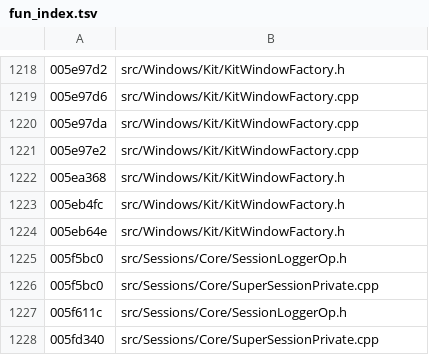
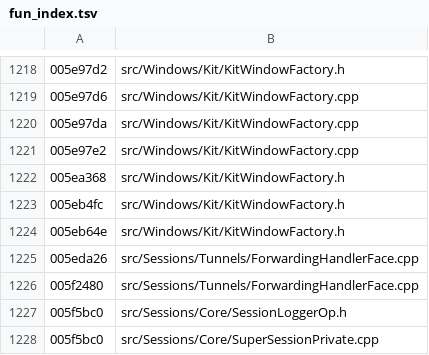
Before and after one commit to iotxfoundry/WindTerm, a TSV file: tools/re/data/fun_index.tsv, drawn as a sheet; only a part is shown, gaps mark what is left out; the shorter side is filled out with more unchanged rows; the diff names each change by its address in the sheet, - before the commit and + after, or states it on an @@ line.

Commit message:
ForwardingHandler 整类:端口/X11 转发处理器(信号真名 + 形参名全从串表读)
新类 src/Sessions/Tunnels/ForwardingHandlerFace.{h,cpp}(QObject 派生)。

QMetaObject 0x0119f400 串表一次把**信号真名 + 形参名 + 形参类型名**全给出来:
  #0 startX11Server(ForwardingHandler *forwardingHandler)
     串表 "ForwardingHandler*" / "forwardingHandler"
  #1 startForwardingServer(...) argc = **7**
     形参名: serverUuid / proxyType / listenPort / remoteHost /
             remotePort / localHostOnly  —— 只有 6 个
     下发实参序(0x008fce2c):args[1] 宽值、args[2] 宽值、*(int*)args[3]、
             *(quint16*)args[4]、args[5] 宽值、*(quint16*)args[6]、
             *(uchar*)args[7]

**这里有一处对不上,如实记录**:argc 读 7、下发也传 7 个槽,但串表只给出
6 个形参名 —— 有一个形参没有名字。我没有硬凑:按实参序声明 7 个,
6 个用真名,多出来的留 `arg7` 并写明"待开批对号"。
用户最容易被这种地方误导,写满 6 个参数反而会掩盖差异。

析构 0x005f1838(367B):先 0x005eda26(DAT_011c13e0, this)从全局中心注销,
再 +0x18 QList detach + 逐元素 0x005f2480 释放 + QListData::dispose。
信号桥 0x008fceb0(740B):op=0 发信号 / op=10 反查 / **op=0xc 属性面**
(按 QMetaObject::className() 缓存属性值,细节待开批);
metacall 0x008fd1e6 把 op=0 与 op=0xc 都转给这个桥。

账面:真实现 682 → 686。

```diff
--- a/tools/re/data/fun_index.tsv
+++ b/tools/re/data/fun_index.tsv
+row 1225: 005eda26 | src/Sessions/Tunnels/ForwardingHandlerFace.cpp
+row 1226: 005f2480 | src/Sessions/Tunnels/ForwardingHandlerFace.cpp
```
Also changed, not shown: 5 other files.
